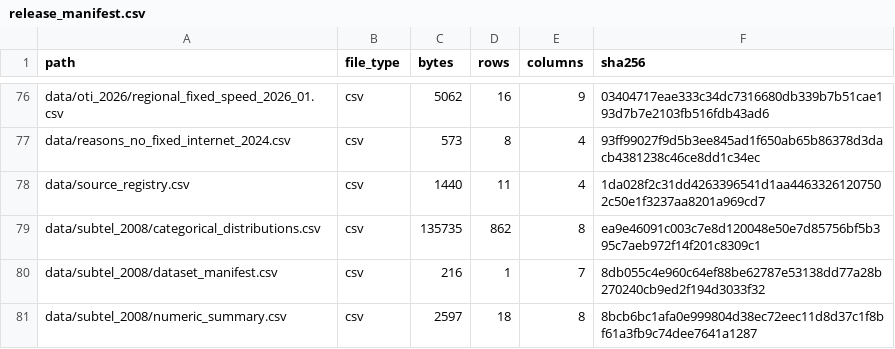
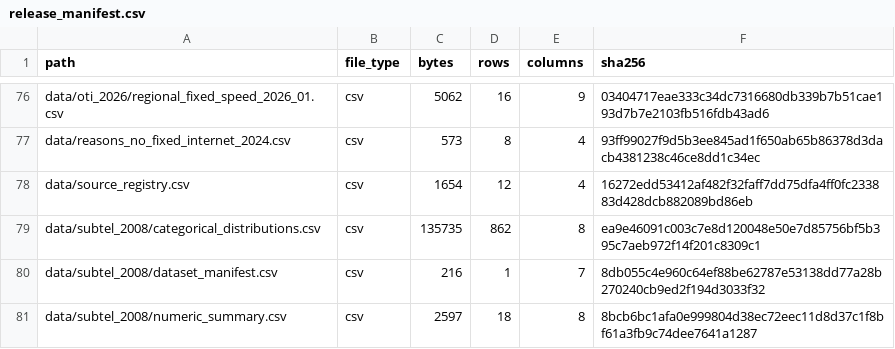
Before and after one commit to selguetagodoy/Chile-Digital-Inclusion, a CSV file: data/metadata/release_manifest.csv, drawn as a sheet; only a part is shown, gaps mark what is left out.

```diff
--- a/data/metadata/release_manifest.csv
+++ b/data/metadata/release_manifest.csv
@@ -77,3 +77,3 @@ data/oti_2026/regional_fixed_speed_2026_01.csv,csv,5062,16,9,03404717eae333c34dc
 data/reasons_no_fixed_internet_2024.csv,csv,573,8,4,93ff99027f9d5b3ee845ad1f650ab65b86378d3dacb4381238c46ce8dd1c34ec
-data/source_registry.csv,csv,1440,11,4,1da028f2c31dd4263396541d1aa44633261207502c50e1f3237aa8201a969cd7
+data/source_registry.csv,csv,1654,12,4,16272edd53412af482f32faff7dd75dfa4ff0fc233883d428dcb882089bd86eb
 data/subtel_2008/categorical_distributions.csv,csv,135735,862,8,ea9e46091c003c7e8d120048e50e7d85756bf5b395c7aeb972f14f201c8309c1
```
